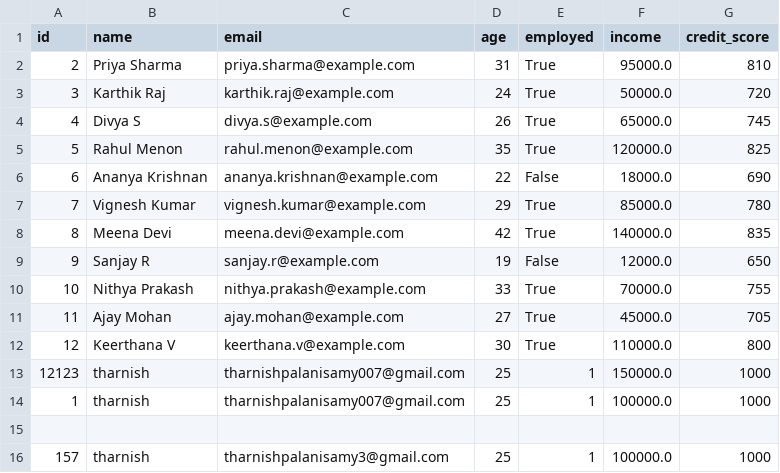
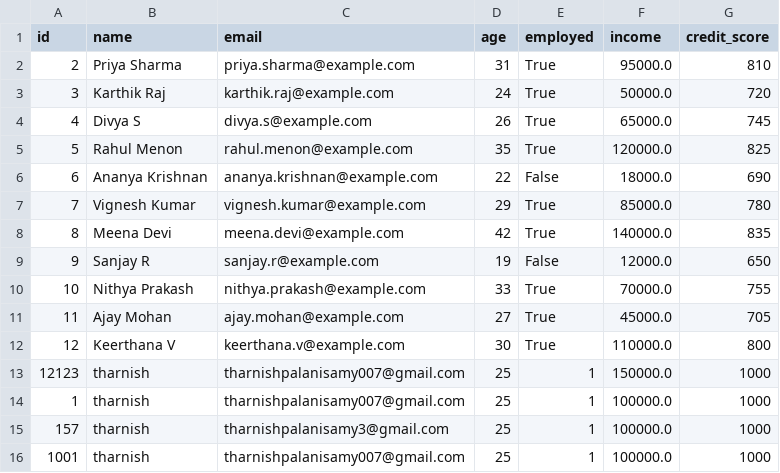
Before and after one commit to tharnishpalanisamy/Python-Assignments, a CSV file: Assignment 3/data/user.csv, drawn as a sheet; removed rows and columns are numbered as before the commit, all else as after; the diff names each change by its address in the sheet, - before the commit and + after, or states it on an @@ line.

```diff
--- a/Assignment 3/data/user.csv
+++ b/Assignment 3/data/user.csv
-row 15: (empty)
+row 16: 1001 | tharnish | tharnishpalanisamy007@gmail.com | 25 | 1 | 100000.0 | 1000
```
Also changed, not shown: Assignment 3/data/loans.csv, Assignment 3/data/payment.csv, 13 other files.
